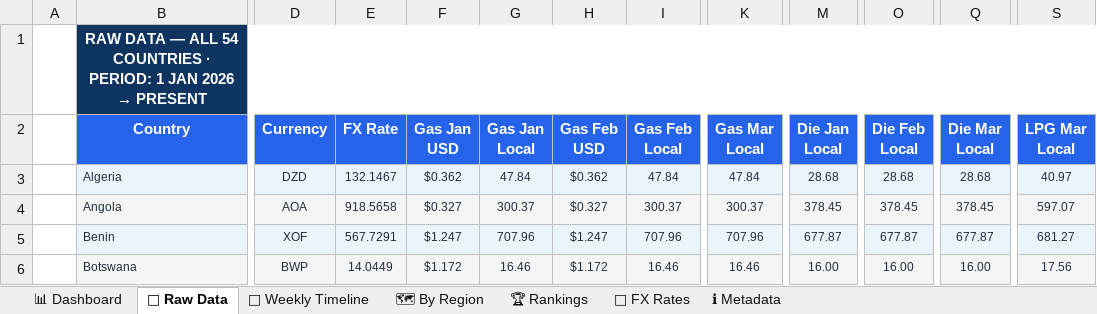
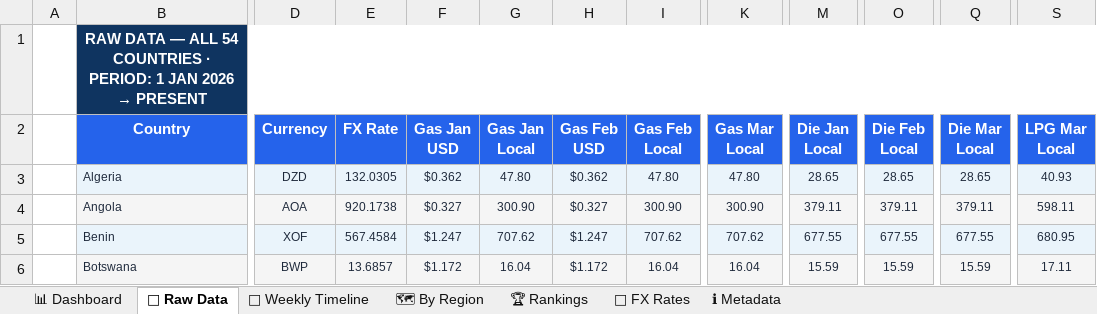
Before and after one commit to Data-Innovation-For-Africa/africa-fuel-tracker, an Excel workbook: docs/africa_fuel_prices.xlsx, sheet 📁 Raw Data, drawn as a sheet; only a part is shown, gaps mark what is left out; values as stored, in another font and other column widths than the file's, no borders; conditional formats not drawn; the diff covers the shown part only; the diff names each change by its address in the sheet, - before the commit and + after, or states it on an @@ line.

```diff
--- a/docs/africa_fuel_prices.xlsx (sheet 📁 Raw Data)
+++ b/docs/africa_fuel_prices.xlsx (sheet 📁 Raw Data)
-E3 (FX Rate): 132.1467
+E3 (FX Rate): 132.0305
-G3 (Gas Jan Local): 47.84
+G3 (Gas Jan Local): 47.80
-I3 (Gas Feb Local): 47.84
+I3 (Gas Feb Local): 47.80
-K3 (Gas Mar Local): 47.84
+K3 (Gas Mar Local): 47.80
-M3 (Die Jan Local): 28.68
+M3 (Die Jan Local): 28.65
-O3 (Die Feb Local): 28.68
+O3 (Die Feb Local): 28.65
-Q3 (Die Mar Local): 28.68
+Q3 (Die Mar Local): 28.65
-S3 (LPG Mar Local): 40.97
+S3 (LPG Mar Local): 40.93
-E4 (FX Rate): 918.5658
+E4 (FX Rate): 920.1738
-G4 (Gas Jan Local): 300.37
+G4 (Gas Jan Local): 300.90
-I4 (Gas Feb Local): 300.37
+I4 (Gas Feb Local): 300.90
-K4 (Gas Mar Local): 300.37
+K4 (Gas Mar Local): 300.90
-M4 (Die Jan Local): 378.45
+M4 (Die Jan Local): 379.11
-O4 (Die Feb Local): 378.45
+O4 (Die Feb Local): 379.11
-Q4 (Die Mar Local): 378.45
+Q4 (Die Mar Local): 379.11
-S4 (LPG Mar Local): 597.07
+S4 (LPG Mar Local): 598.11
-E5 (FX Rate): 567.7291
+E5 (FX Rate): 567.4584
-G5 (Gas Jan Local): 707.96
+G5 (Gas Jan Local): 707.62
-I5 (Gas Feb Local): 707.96
+I5 (Gas Feb Local): 707.62
-K5 (Gas Mar Local): 707.96
+K5 (Gas Mar Local): 707.62
-M5 (Die Jan Local): 677.87
+M5 (Die Jan Local): 677.55
-O5 (Die Feb Local): 677.87
+O5 (Die Feb Local): 677.55
-Q5 (Die Mar Local): 677.87
+Q5 (Die Mar Local): 677.55
-S5 (LPG Mar Local): 681.27
+S5 (LPG Mar Local): 680.95
-E6 (FX Rate): 14.0449
+E6 (FX Rate): 13.6857
-G6 (Gas Jan Local): 16.46
+G6 (Gas Jan Local): 16.04
-I6 (Gas Feb Local): 16.46
+I6 (Gas Feb Local): 16.04
-K6 (Gas Mar Local): 16.46
+K6 (Gas Mar Local): 16.04
-M6 (Die Jan Local): 16.00
+M6 (Die Jan Local): 15.59
-O6 (Die Feb Local): 16.00
+O6 (Die Feb Local): 15.59
-Q6 (Die Mar Local): 16.00
+Q6 (Die Mar Local): 15.59
-S6 (LPG Mar Local): 17.56
+S6 (LPG Mar Local): 17.11
```
Also changed, not shown: 325 edited cells elsewhere in this sheet, sheet 📊 Dashboard, sheet 🗺 By Region, sheet 📅 Weekly Timeline, sheet 💱 FX Rates, sheet 🏆 Rankings, sheet ℹ Metadata, 3 other files.
